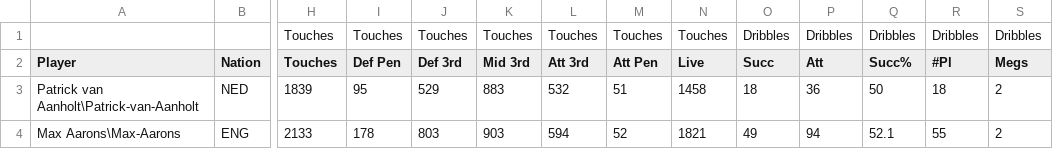
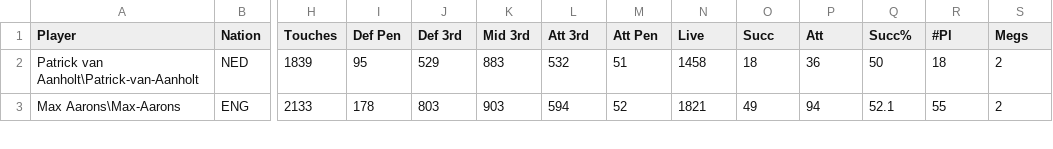
Before and after one commit to greggblenkinsop/football-dispossession-regression-analysis, a CSV file: data.csv, drawn as a sheet; only a part is shown, gaps mark what is left out; rows hold the shown columns only; the diff names each change by its address in the sheet, - before the commit and + after, or states it on an @@ line.

Commit message:
Update data.csv
Remove uneccessary top row from data file

```diff
--- a/data.csv
+++ b/data.csv
-row 1:  |  | Touches | Touches | Touches | Touches | Touches | Touches | Touches | Dribbles | Dribbles | Dribbles | Dribbles | Dribbles
```
